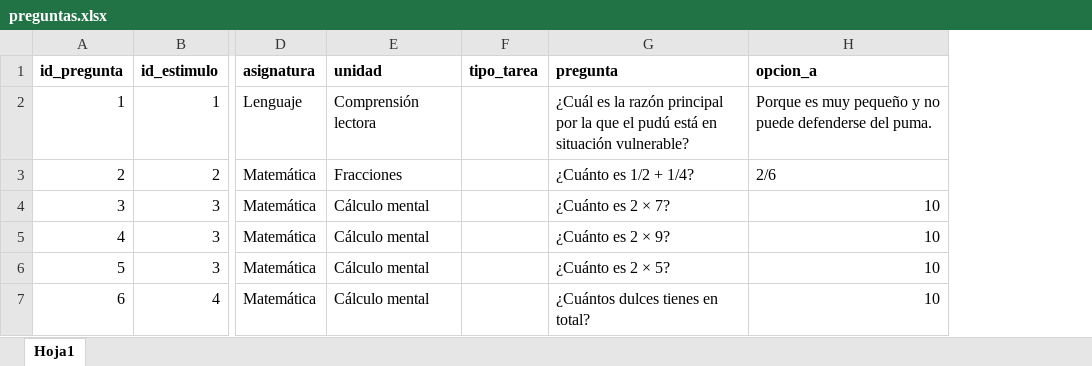
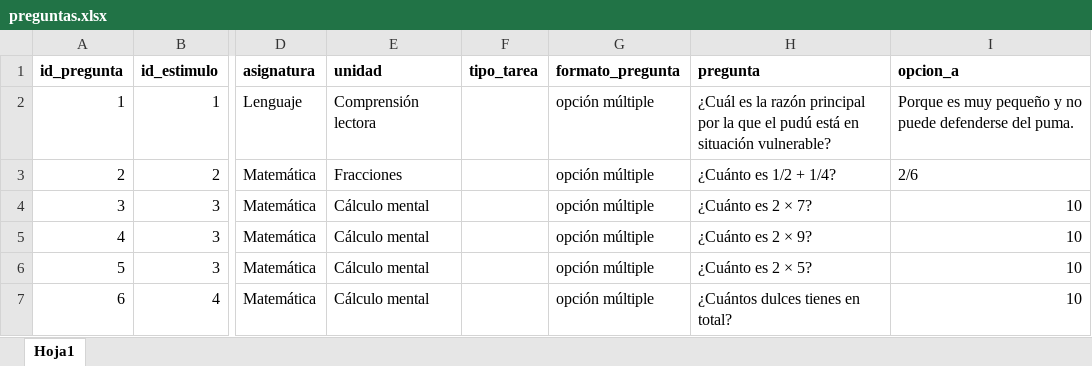
Before and after one commit to cargomir/pudu, an Excel workbook: preguntas.xlsx, sheet Hoja1, drawn as a sheet; only a part is shown, gaps mark what is left out; values as stored, in another font and other column widths than the file's, no borders; the diff covers the shown part only; the diff names each change by its address in the sheet, - before the commit and + after, or states it on an @@ line.

```diff
--- a/preguntas.xlsx (sheet Hoja1)
+++ b/preguntas.xlsx (sheet Hoja1)
+column G (formato_pregunta), rows 2-7: all opción múltiple
```
Also changed, not shown: 3 added rows elsewhere in this sheet, estimulos.xlsx, registro_respuestas.xlsx, 1 other file.
